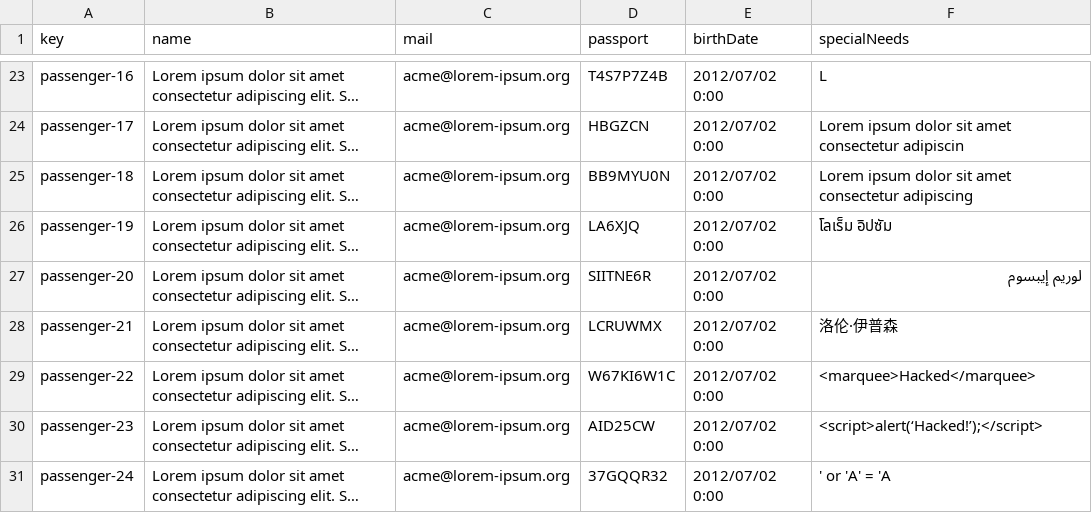
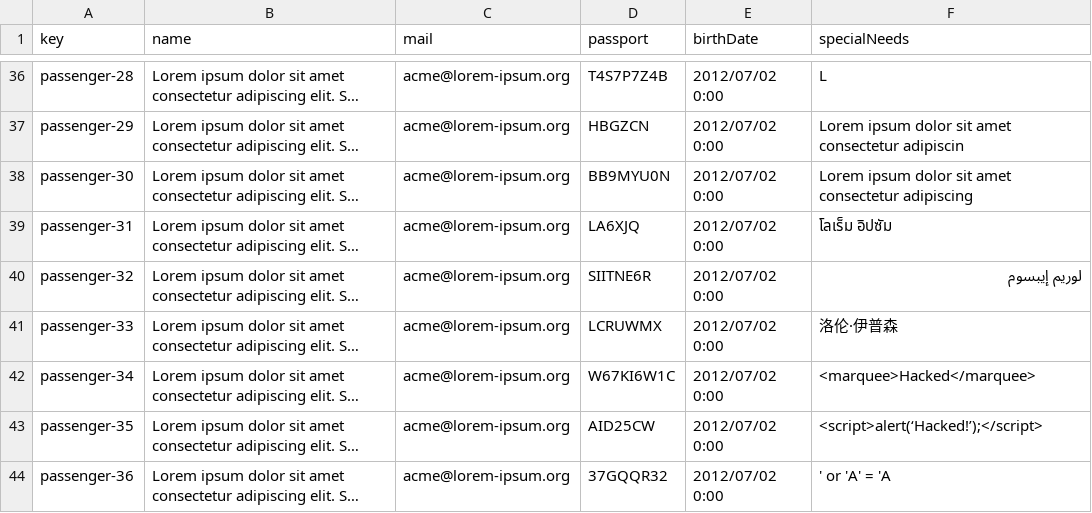
Before and after one commit to DP2-C1-054/Acme-ANS-C3, a CSV file: src/main/resources/WEB-INF/data/sample/passenger.csv, drawn as a sheet; only a part is shown, gaps mark what is left out; long unchanged cells end in …; addresses are those after the commit; the diff covers the shown part only; the diff names each change by its address in the sheet, - before the commit and + after, or states it on an @@ line.

```diff
--- a/src/main/resources/WEB-INF/data/sample/passenger.csv
+++ b/src/main/resources/WEB-INF/data/sample/passenger.csv
-A36 (key): passenger-16
+A36 (key): passenger-28
-A37 (key): passenger-17
+A37 (key): passenger-29
-A38 (key): passenger-18
+A38 (key): passenger-30
-A39 (key): passenger-19
+A39 (key): passenger-31
-A40 (key): passenger-20
+A40 (key): passenger-32
-A41 (key): passenger-21
+A41 (key): passenger-33
-A42 (key): passenger-22
+A42 (key): passenger-34
-A43 (key): passenger-23
+A43 (key): passenger-35
-A44 (key): passenger-24
+A44 (key): passenger-36
```
Also changed, not shown: 13 added rows and 14 edited cells elsewhere in this file, src/main/resources/WEB-INF/data/sample/booking.csv, src/main/resources/WEB-INF/data/sample/customer.csv, 9 other files.
